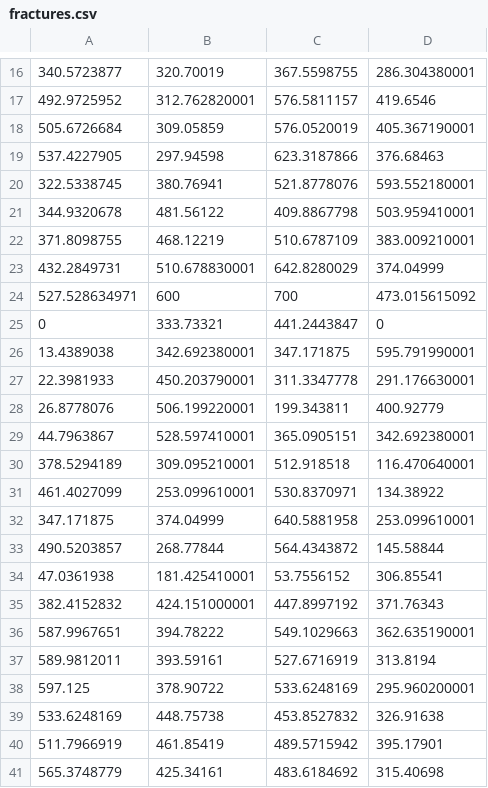
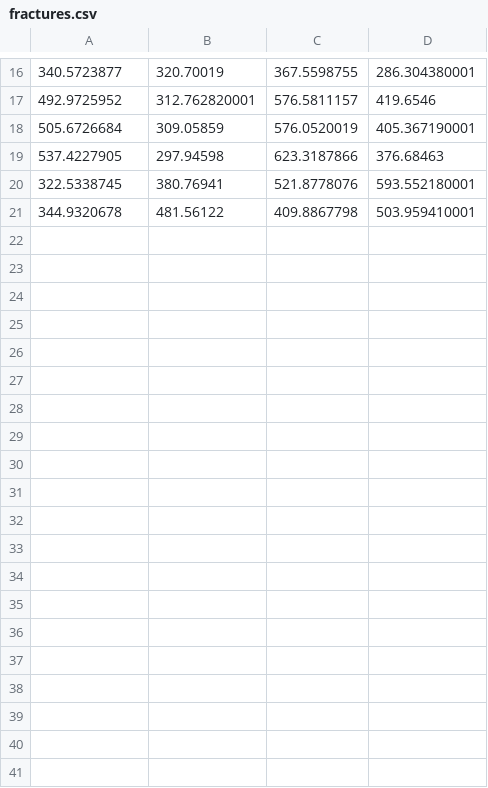
Before and after one commit to keileg/dfn_workshop_porepy, a CSV file: notebooks/flow_and_transport/fractures.csv, drawn as a sheet; only a part is shown, gaps mark what is left out; the diff covers the shown part only.

Commit message:
Reduced number of fractures in flow and transport example

```diff
--- a/notebooks/flow_and_transport/fractures.csv
+++ b/notebooks/flow_and_transport/fractures.csv
@@ -21,21 +21 @@
 344.9320678,481.56122,409.8867798,503.959410001
-371.8098755,468.12219,510.6787109,383.009210001
-432.2849731,510.678830001,642.8280029,374.04999
-527.528634971,600,700,473.015615092
-0,333.73321,441.2443847,0
-13.4389038,342.692380001,347.171875,595.791990001
-22.3981933,450.203790001,311.3347778,291.176630001
-26.8778076,506.199220001,199.343811,400.92779
-44.7963867,528.597410001,365.0905151,342.692380001
-378.5294189,309.095210001,512.918518,116.470640001
-461.4027099,253.099610001,530.8370971,134.38922
-347.171875,374.04999,640.5881958,253.099610001
-490.5203857,268.77844,564.4343872,145.58844
-47.0361938,181.425410001,53.7556152,306.85541
-382.4152832,424.151000001,447.8997192,371.76343
-587.9967651,394.78222,549.1029663,362.635190001
-589.9812011,393.59161,527.6716919,313.8194
-597.125,378.90722,533.6248169,295.960200001
-533.6248169,448.75738,453.8527832,326.91638
-511.7966919,461.85419,489.5715942,395.17901
-565.3748779,425.34161,483.6184692,315.40698
```
Also changed, not shown: 23 removed rows and 2 edited cells elsewhere in this file.
